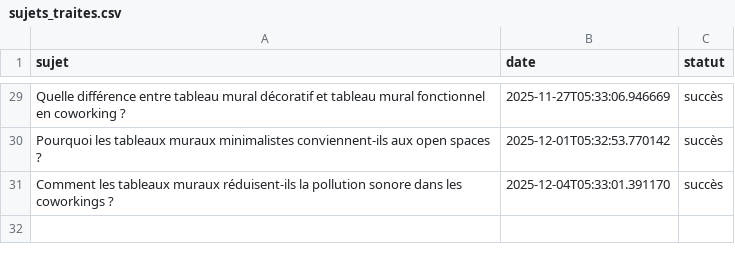
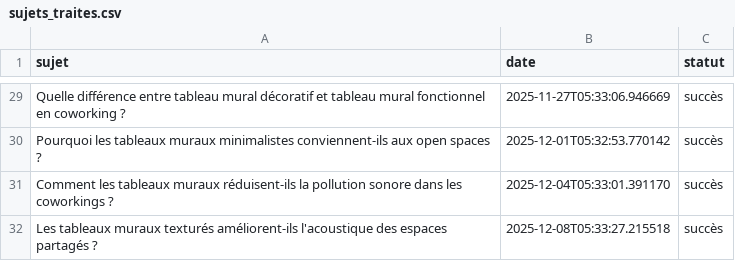
Before and after one commit to Metalosmose21/Coworking-1, a CSV file: sujets_traites.csv, drawn as a sheet; only a part is shown, gaps mark what is left out.

```diff
--- a/sujets_traites.csv
+++ b/sujets_traites.csv
@@ -31 +31,2 @@ Pourquoi les tableaux muraux minimalistes conviennent-ils aux open spaces ?,2025
 Comment les tableaux muraux réduisent-ils la pollution sonore dans les coworkings ?,2025-12-04T05:33:01.391170,succès
+Les tableaux muraux texturés améliorent-ils l'acoustique des espaces partagés ?,2025-12-08T05:33:27.215518,succès
```
Also changed, not shown: sujets.csv.
